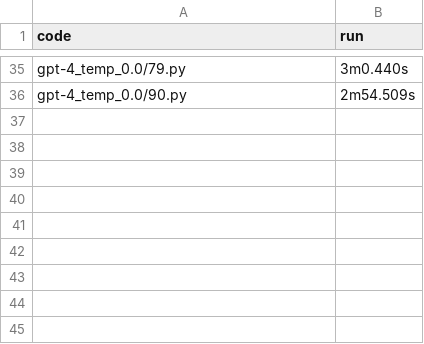
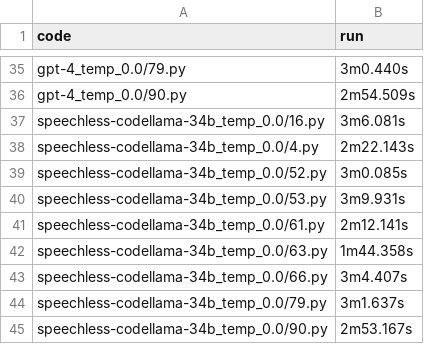
Before and after one commit to Raiduy/evoeval-solution-generator, a CSV file: code/times.csv, drawn as a sheet; only a part is shown, gaps mark what is left out.

Commit message:
speechless-codellama-34b_temp_0.0 1000 runs done

```diff
--- a/code/times.csv
+++ b/code/times.csv
@@ -36 +36,10 @@ gpt-4_temp_0.0/79.py, 3m0.440s
 gpt-4_temp_0.0/90.py, 2m54.509s
+speechless-codellama-34b_temp_0.0/16.py, 3m6.081s
+speechless-codellama-34b_temp_0.0/4.py, 2m22.143s
+speechless-codellama-34b_temp_0.0/52.py, 3m0.085s
+speechless-codellama-34b_temp_0.0/53.py, 3m9.931s
+speechless-codellama-34b_temp_0.0/61.py, 2m12.141s
+speechless-codellama-34b_temp_0.0/63.py, 1m44.358s
+speechless-codellama-34b_temp_0.0/66.py, 3m4.407s
+speechless-codellama-34b_temp_0.0/79.py, 3m1.637s
+speechless-codellama-34b_temp_0.0/90.py, 2m53.167s
```
